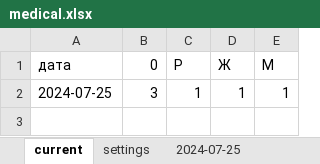
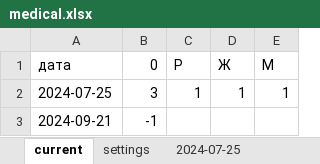
Before and after one commit to MarinaPak108/LotusApp, an Excel workbook: records/medical.xlsx, sheet current, drawn as a sheet; values as stored, in another font and other column widths than the file's, no borders; the diff names each change by its address in the sheet, - before the commit and + after, or states it on an @@ line.

```diff
--- a/records/medical.xlsx (sheet current)
+++ b/records/medical.xlsx (sheet current)
+row 3: 2024-09-21 | -1
```
Also changed, not shown: other sheet tabs, records/report.xlsx, 6 other files.
